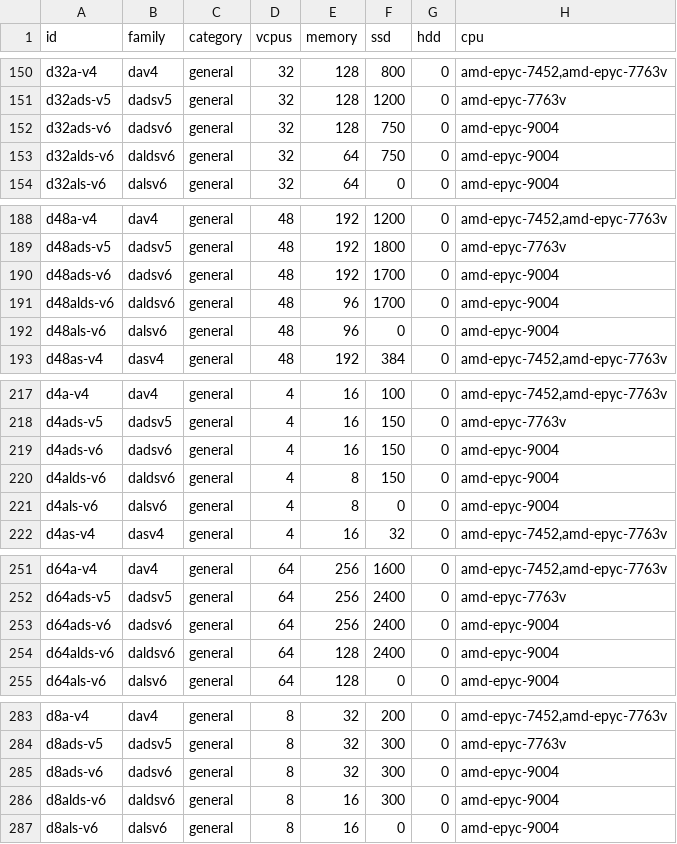
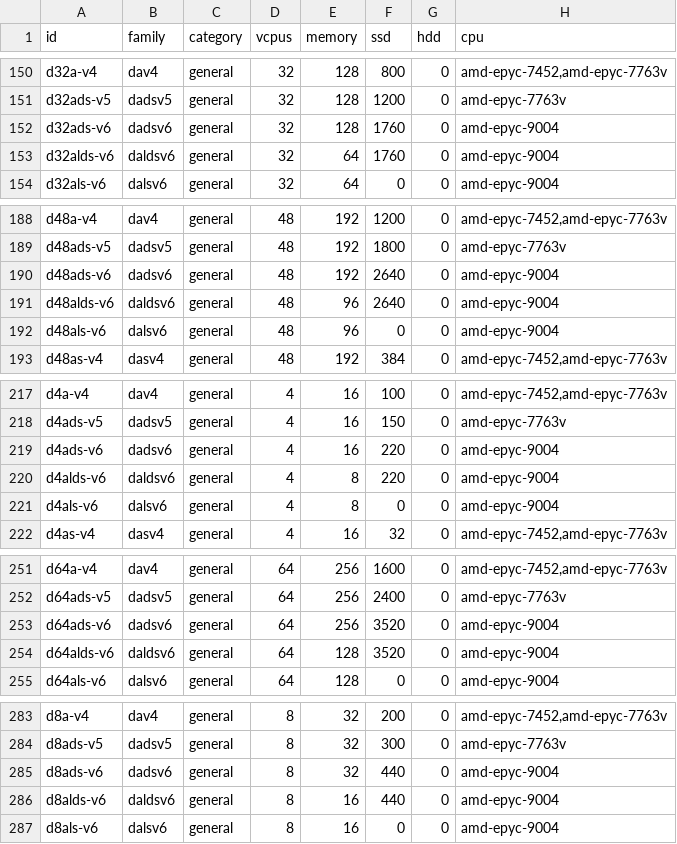
Before and after one commit to digital4better/data, a CSV file: data/cloud/azure-vms.csv, drawn as a sheet; only a part is shown, gaps mark what is left out; the diff covers the shown part only.

```diff
--- a/data/cloud/azure-vms.csv
+++ b/data/cloud/azure-vms.csv
@@ -151,4 +151,4 @@ d32a-v4,dav4,general,32,128,800,0,"amd-epyc-7452,amd-epyc-7763v"
 d32ads-v5,dadsv5,general,32,128,1200,0,amd-epyc-7763v
-d32ads-v6,dadsv6,general,32,128,750,0,amd-epyc-9004
-d32alds-v6,daldsv6,general,32,64,750,0,amd-epyc-9004
+d32ads-v6,dadsv6,general,32,128,1760,0,amd-epyc-9004
+d32alds-v6,daldsv6,general,32,64,1760,0,amd-epyc-9004
 d32als-v6,dalsv6,general,32,64,0,0,amd-epyc-9004
@@ -189,4 +189,4 @@ d48a-v4,dav4,general,48,192,1200,0,"amd-epyc-7452,amd-epyc-7763v"
 d48ads-v5,dadsv5,general,48,192,1800,0,amd-epyc-7763v
-d48ads-v6,dadsv6,general,48,192,1700,0,amd-epyc-9004
-d48alds-v6,daldsv6,general,48,96,1700,0,amd-epyc-9004
+d48ads-v6,dadsv6,general,48,192,2640,0,amd-epyc-9004
+d48alds-v6,daldsv6,general,48,96,2640,0,amd-epyc-9004
 d48als-v6,dalsv6,general,48,96,0,0,amd-epyc-9004
@@ -218,4 +218,4 @@ d4a-v4,dav4,general,4,16,100,0,"amd-epyc-7452,amd-epyc-7763v"
 d4ads-v5,dadsv5,general,4,16,150,0,amd-epyc-7763v
-d4ads-v6,dadsv6,general,4,16,150,0,amd-epyc-9004
-d4alds-v6,daldsv6,general,4,8,150,0,amd-epyc-9004
+d4ads-v6,dadsv6,general,4,16,220,0,amd-epyc-9004
+d4alds-v6,daldsv6,general,4,8,220,0,amd-epyc-9004
 d4als-v6,dalsv6,general,4,8,0,0,amd-epyc-9004
@@ -252,4 +252,4 @@ d64a-v4,dav4,general,64,256,1600,0,"amd-epyc-7452,amd-epyc-7763v"
 d64ads-v5,dadsv5,general,64,256,2400,0,amd-epyc-7763v
-d64ads-v6,dadsv6,general,64,256,2400,0,amd-epyc-9004
-d64alds-v6,daldsv6,general,64,128,2400,0,amd-epyc-9004
+d64ads-v6,dadsv6,general,64,256,3520,0,amd-epyc-9004
+d64alds-v6,daldsv6,general,64,128,3520,0,amd-epyc-9004
 d64als-v6,dalsv6,general,64,128,0,0,amd-epyc-9004
@@ -284,4 +284,4 @@ d8a-v4,dav4,general,8,32,200,0,"amd-epyc-7452,amd-epyc-7763v"
 d8ads-v5,dadsv5,general,8,32,300,0,amd-epyc-7763v
-d8ads-v6,dadsv6,general,8,32,300,0,amd-epyc-9004
-d8alds-v6,daldsv6,general,8,16,300,0,amd-epyc-9004
+d8ads-v6,dadsv6,general,8,32,440,0,amd-epyc-9004
+d8alds-v6,daldsv6,general,8,16,440,0,amd-epyc-9004
 d8als-v6,dalsv6,general,8,16,0,0,amd-epyc-9004
```
Also changed, not shown: 38 edited cells elsewhere in this file, data/cloud/aws-vms.csv, data/cloud/gcp-vms.csv, 6 other files.
